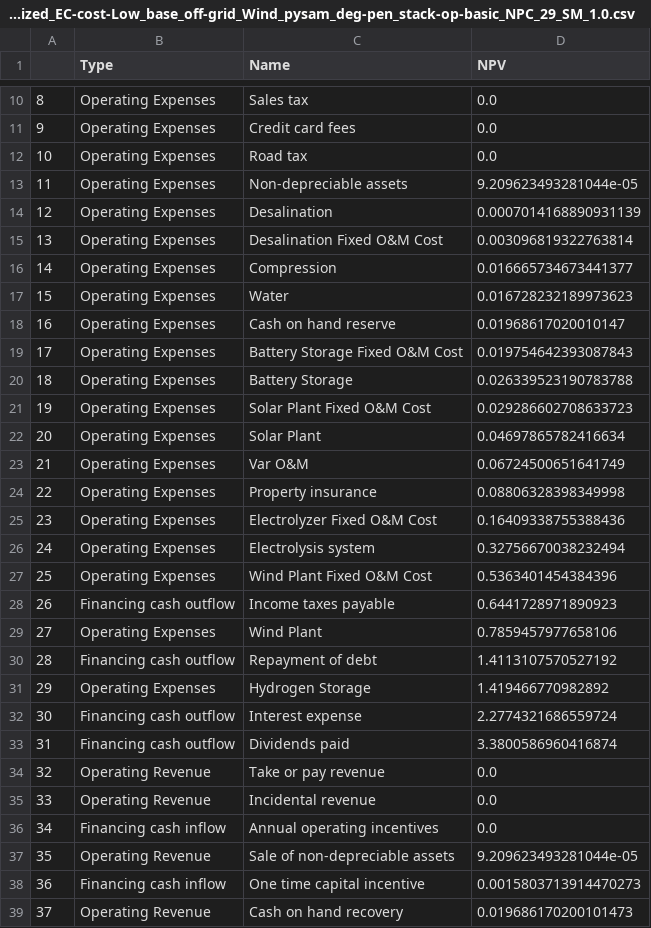
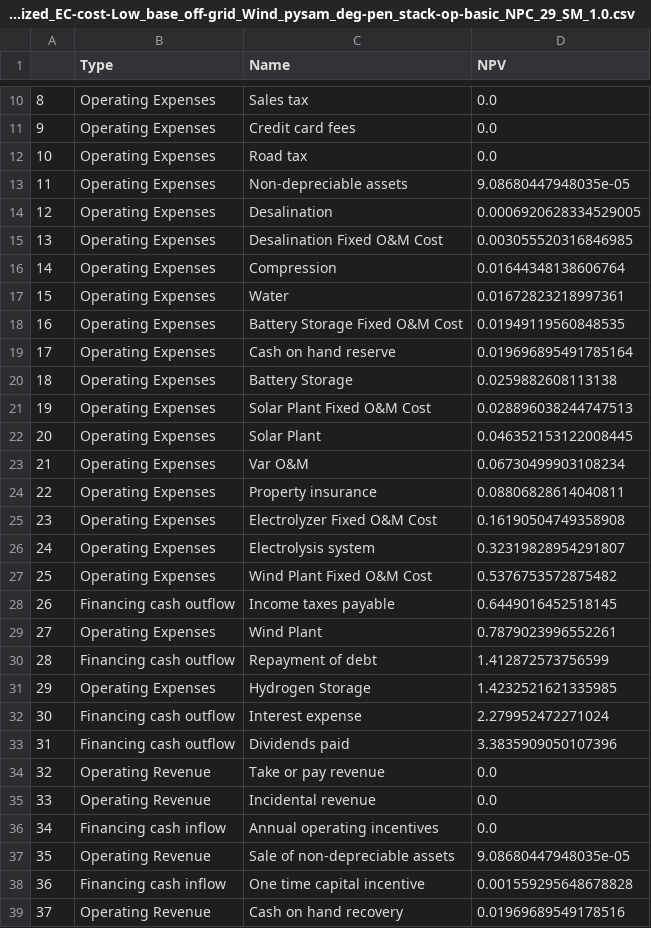
Before and after one commit to evan-sharafuddin/HOPP, a CSV file: examples/H2_Analysis/Phase1B/ProFAST_price/H2_PF_PB_IA_2030_8MW_Centralized_EC-cost-Low_base_off-grid_Wind_pysam_deg-pen_stack-op-basic_NPC_29_SM_1.0.csv, drawn as a sheet; only a part is shown, gaps mark what is left out; the diff covers the shown part only.

```diff
--- a/examples/H2_Analysis/Phase1B/ProFAST_price/H2_PF_PB_IA_2030_8MW_Centralized_EC-cost-Low_base_off-grid_Wind_pysam_deg-pen_stack-op-basic_NPC_29_SM_1.0.csv
+++ b/examples/H2_Analysis/Phase1B/ProFAST_price/H2_PF_PB_IA_2030_8MW_Centralized_EC-cost-Low_base_off-grid_Wind_pysam_deg-pen_stack-op-basic_NPC_29_SM_1.0.csv
@@ -12,23 +12,23 @@
 10,Operating Expenses,Road tax,0.0
-11,Operating Expenses,Non-depreciable assets,9.209623493281044e-05
-12,Operating Expenses,Desalination,0.0007014168890931139
-13,Operating Expenses,Desalination Fixed O&M Cost,0.003096819322763814
-14,Operating Expenses,Compression,0.016665734673441377
-15,Operating Expenses,Water,0.016728232189973623
-16,Operating Expenses,Cash on hand reserve,0.01968617020010147
-17,Operating Expenses,Battery Storage Fixed O&M Cost,0.019754642393087843
-18,Operating Expenses,Battery Storage,0.026339523190783788
-19,Operating Expenses,Solar Plant Fixed O&M Cost,0.029286602708633723
-20,Operating Expenses,Solar Plant,0.04697865782416634
-21,Operating Expenses,Var O&M,0.06724500651641749
-22,Operating Expenses,Property insurance,0.08806328398349998
-23,Operating Expenses,Electrolyzer Fixed O&M Cost,0.16409338755388436
-24,Operating Expenses,Electrolysis system,0.32756670038232494
-25,Operating Expenses,Wind Plant Fixed O&M Cost,0.5363401454384396
-26,Financing cash outflow,Income taxes payable,0.6441728971890923
-27,Operating Expenses,Wind Plant,0.7859457977658106
-28,Financing cash outflow,Repayment of debt,1.4113107570527192
-29,Operating Expenses,Hydrogen Storage,1.419466770982892
-30,Financing cash outflow,Interest expense,2.2774321686559724
-31,Financing cash outflow,Dividends paid,3.3800586960416874
+11,Operating Expenses,Non-depreciable assets,9.08680447948035e-05
+12,Operating Expenses,Desalination,0.0006920628334529005
+13,Operating Expenses,Desalination Fixed O&M Cost,0.003055520316846985
+14,Operating Expenses,Compression,0.01644348138606764
+15,Operating Expenses,Water,0.01672823218997361
+16,Operating Expenses,Battery Storage Fixed O&M Cost,0.01949119560848535
+17,Operating Expenses,Cash on hand reserve,0.019696895491785164
+18,Operating Expenses,Battery Storage,0.0259882608113138
+19,Operating Expenses,Solar Plant Fixed O&M Cost,0.028896038244747513
+20,Operating Expenses,Solar Plant,0.046352153122008445
+21,Operating Expenses,Var O&M,0.06730499903108234
+22,Operating Expenses,Property insurance,0.08806828614040811
+23,Operating Expenses,Electrolyzer Fixed O&M Cost,0.16190504749358908
+24,Operating Expenses,Electrolysis system,0.32319828954291807
+25,Operating Expenses,Wind Plant Fixed O&M Cost,0.5376753572875482
+26,Financing cash outflow,Income taxes payable,0.6449016452518145
+27,Operating Expenses,Wind Plant,0.7879023996552261
+28,Financing cash outflow,Repayment of debt,1.412872573756599
+29,Operating Expenses,Hydrogen Storage,1.4232521621335985
+30,Financing cash outflow,Interest expense,2.279952472271024
+31,Financing cash outflow,Dividends paid,3.3835909050107396
 32,Operating Revenue,Take or pay revenue,0.0
@@ -36,4 +36,4 @@
 34,Financing cash inflow,Annual operating incentives,0.0
-35,Operating Revenue,Sale of non-depreciable assets,9.209623493281044e-05
-36,Financing cash inflow,One time capital incentive,0.0015803713914470273
-37,Operating Revenue,Cash on hand recovery,0.019686170200101473
+35,Operating Revenue,Sale of non-depreciable assets,9.08680447948035e-05
+36,Financing cash inflow,One time capital incentive,0.001559295648678828
+37,Operating Revenue,Cash on hand recovery,0.01969689549178516
```
Also changed, not shown: 4 edited cells elsewhere in this file, examples/H2_Analysis/Phase1B/Energy_profiles/Energy_IA_2030_8MW_Centralized_EC-cost-Low_base_off-grid_Wind_pysam_deg-pen_stack-op-basic_NPC_29_SM_1.0.csv, 21 other files.
